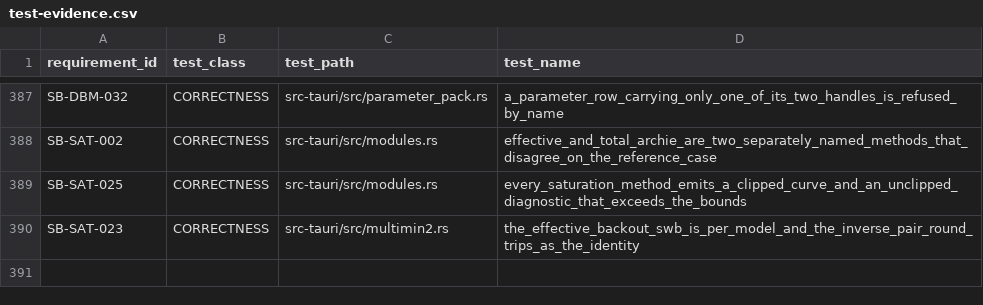
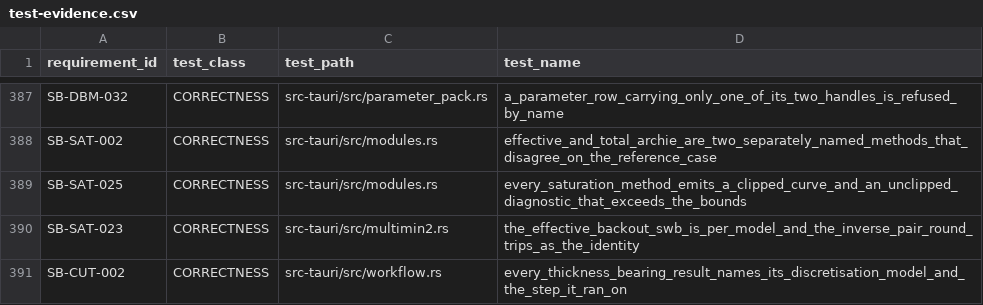
Before and after one commit to jauharst/SandiBumi, a CSV file: docs/takeover/test-evidence.csv, drawn as a sheet; only a part is shown, gaps mark what is left out.

```diff
--- a/docs/takeover/test-evidence.csv
+++ b/docs/takeover/test-evidence.csv
@@ -390 +390,2 @@
 "SB-SAT-023","CORRECTNESS","src-tauri/src/multimin2.rs","the_effective_backout_swb_is_per_model_and_the_inverse_pair_round_trips_as_the_identity"
+"SB-CUT-002","CORRECTNESS","src-tauri/src/workflow.rs","every_thickness_bearing_result_names_its_discretisation_model_and_the_step_it_ran_on"
```
Also changed, not shown: docs/takeover/requirements.csv, 8 other files.
